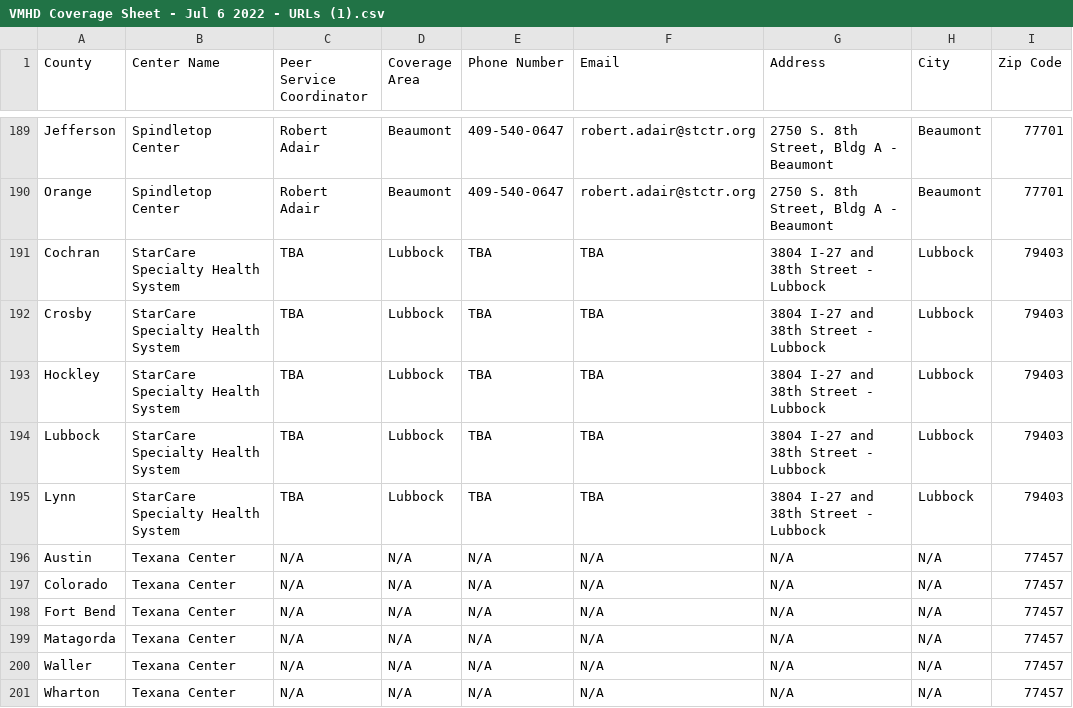
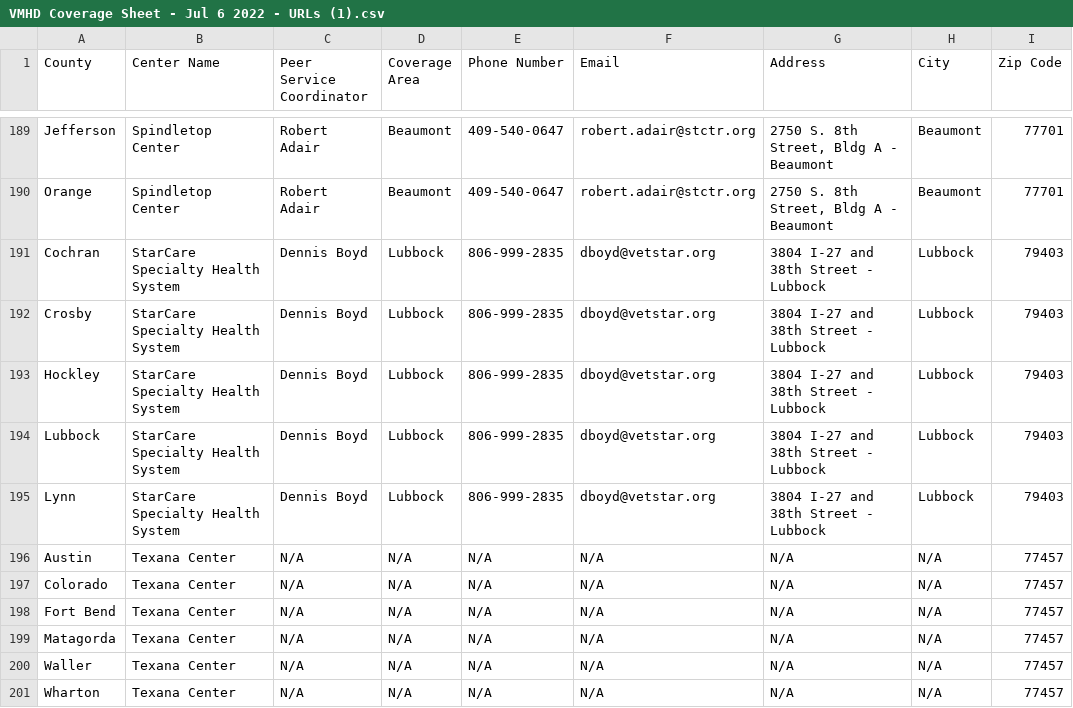
Before and after one commit to YoodleLLC/find-your-psc, a CSV file: data/VMHD Coverage Sheet - Jul 6 2022 - URLs (1).csv, drawn as a sheet; only a part is shown, gaps mark what is left out; the diff names each change by its address in the sheet, - before the commit and + after, or states it on an @@ line.

Commit message:
(Mannie) Lubbock New PSC

```diff
--- a/data/VMHD Coverage Sheet - Jul 6 2022 - URLs (1).csv
+++ b/data/VMHD Coverage Sheet - Jul 6 2022 - URLs (1).csv
-C191:C195 (Peer Service Coordinator): TBA
+C191:C195 (Peer Service Coordinator): Dennis Boyd
-E191:E195 (Phone Number): TBA
+E191:E195 (Phone Number): 806-999-2835
-F191:F195 (Email): TBA
+F191:F195 (Email): dboyd@vetstar.org
```
